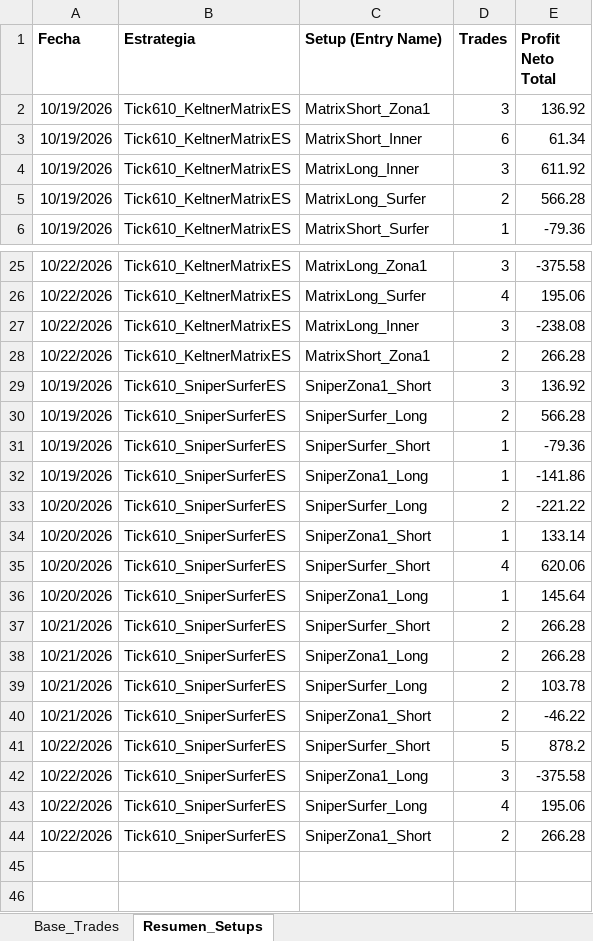
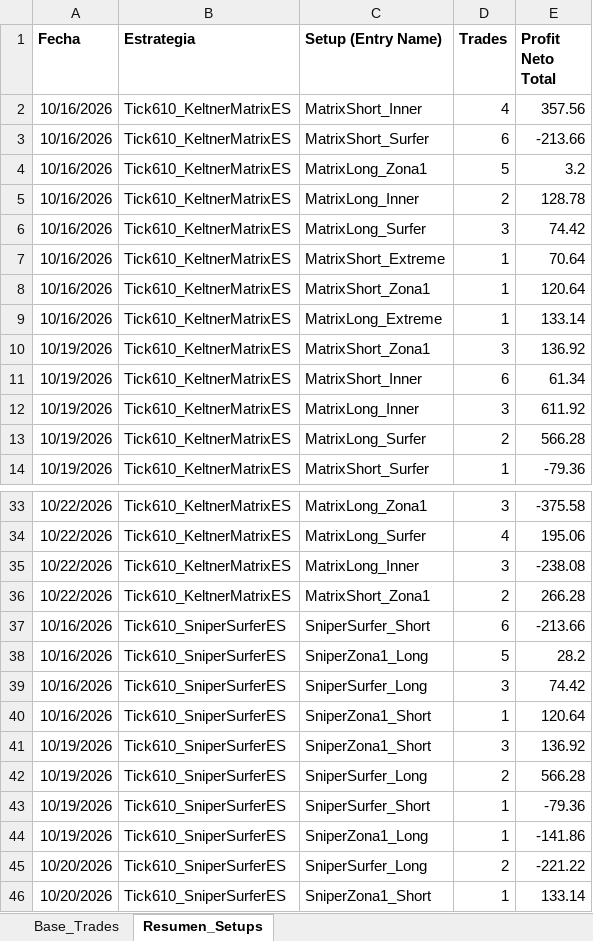
Before and after one commit to cvegabello/EstrategiasNT8, an Excel workbook: ReportesTrades/Tabla_Maestra_Consolidada.xlsx, sheet Resumen_Setups, drawn as a sheet; only a part is shown, gaps mark what is left out; the shorter side is filled out with more unchanged rows; values as stored, in another font and other column widths than the file's, no borders; the diff names each change by its address in the sheet, - before the commit and + after, or states it on an @@ line.

```diff
--- a/ReportesTrades/Tabla_Maestra_Consolidada.xlsx (sheet Resumen_Setups)
+++ b/ReportesTrades/Tabla_Maestra_Consolidada.xlsx (sheet Resumen_Setups)
+row 2: 10/16/2026 | Tick610_KeltnerMatrixES | MatrixShort_Inner | 4 | 357.56
+row 3: 10/16/2026 | Tick610_KeltnerMatrixES | MatrixShort_Surfer | 6 | -213.66
+row 4: 10/16/2026 | Tick610_KeltnerMatrixES | MatrixLong_Zona1 | 5 | 3.2
+row 5: 10/16/2026 | Tick610_KeltnerMatrixES | MatrixLong_Inner | 2 | 128.78
+row 6: 10/16/2026 | Tick610_KeltnerMatrixES | MatrixLong_Surfer | 3 | 74.42
+row 7: 10/16/2026 | Tick610_KeltnerMatrixES | MatrixShort_Extreme | 1 | 70.64
+row 8: 10/16/2026 | Tick610_KeltnerMatrixES | MatrixShort_Zona1 | 1 | 120.64
+row 9: 10/16/2026 | Tick610_KeltnerMatrixES | MatrixLong_Extreme | 1 | 133.14
+row 37: 10/16/2026 | Tick610_SniperSurferES | SniperSurfer_Short | 6 | -213.66
+row 38: 10/16/2026 | Tick610_SniperSurferES | SniperZona1_Long | 5 | 28.2
+row 39: 10/16/2026 | Tick610_SniperSurferES | SniperSurfer_Long | 3 | 74.42
+row 40: 10/16/2026 | Tick610_SniperSurferES | SniperZona1_Short | 1 | 120.64
```
Also changed, not shown: sheet Base_Trades, ReportesTrades/Tabla_Maestra_Trades.xlsx, 3 other files.
